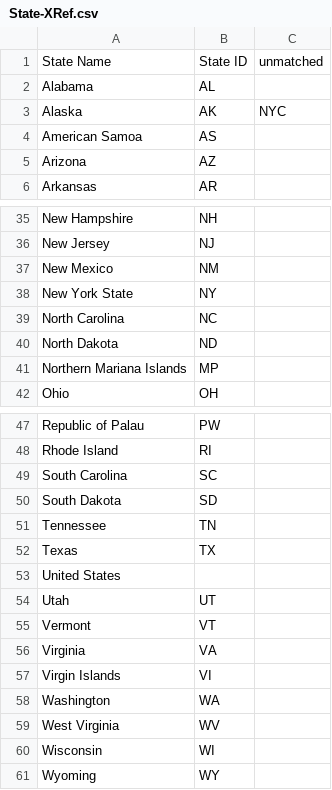
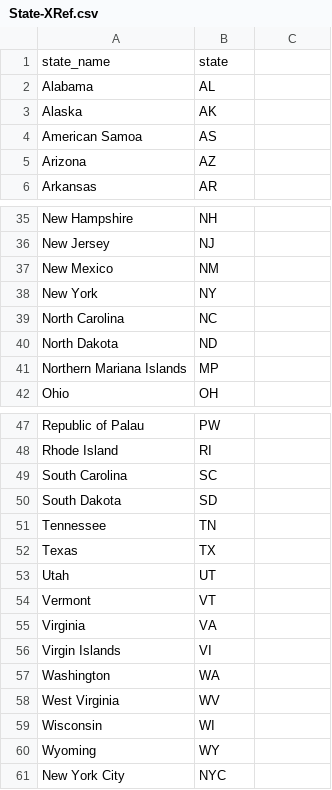
Before and after one commit to MThorpester/COVID-Vaccinations-ETL-Project, a CSV file: Vaccines/Resources/State-XRef.csv, drawn as a sheet; only a part is shown, gaps mark what is left out; removed rows and columns are numbered as before the commit, all else as after; the diff names each change by its address in the sheet, - before the commit and + after, or states it on an @@ line.

Commit message:
Extracted and transformed the COVID case and death data. Created DDL for new table.

```diff
--- a/Vaccines/Resources/State-XRef.csv
+++ b/Vaccines/Resources/State-XRef.csv
-row 1: State Name | State ID | unmatched
+row 1: state_name | state
-C3: NYC
+C3: (empty)
-A38: New York State
+A38: New York
-row 53: United States
+row 61: New York City | NYC
```
Also changed, not shown: 4 other files.
